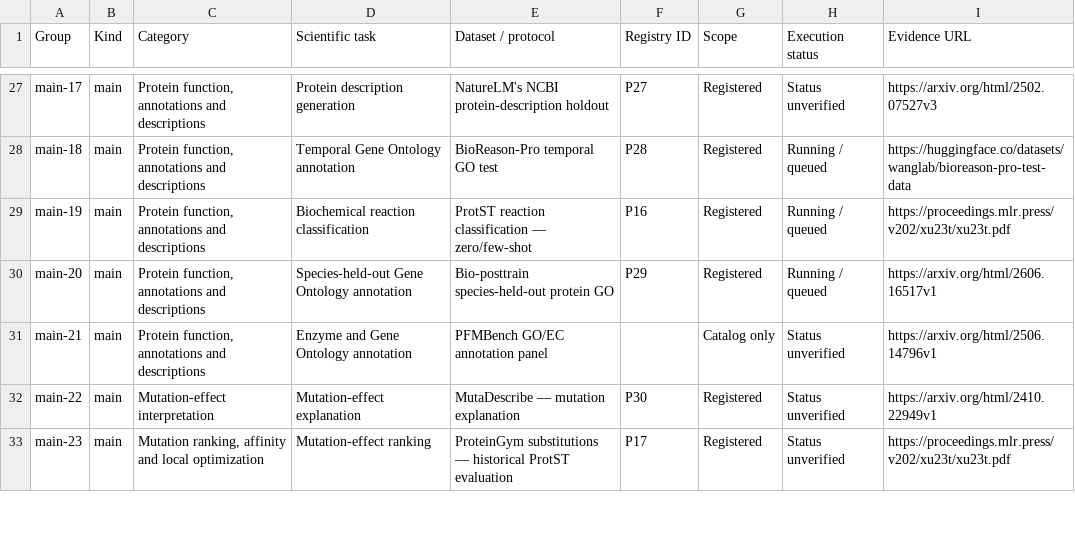
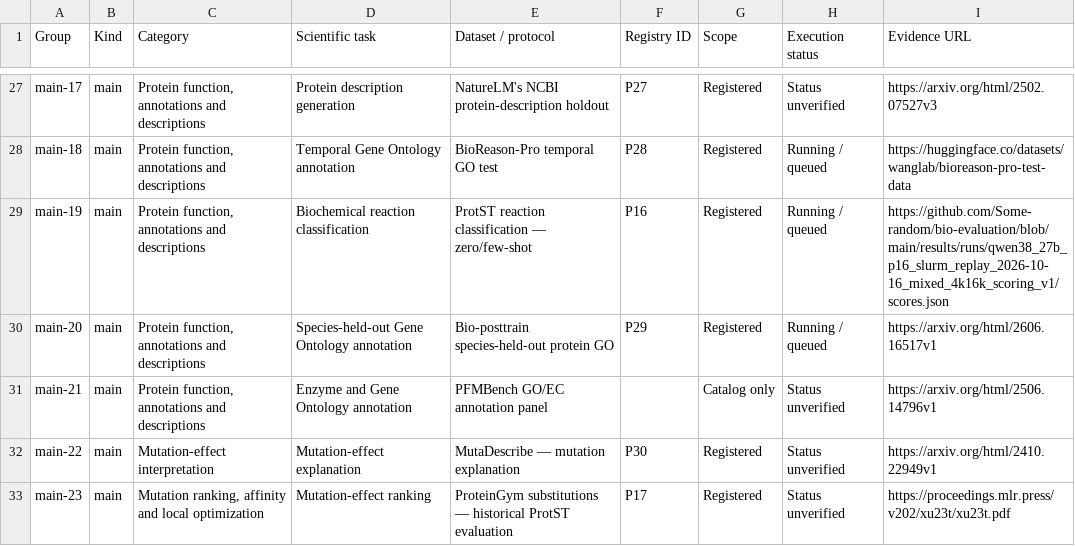
Before and after one commit to Some-random/bio-evaluation, a CSV file: reports/TASK_COVERAGE_MAP.csv, drawn as a sheet; only a part is shown, gaps mark what is left out.

```diff
--- a/reports/TASK_COVERAGE_MAP.csv
+++ b/reports/TASK_COVERAGE_MAP.csv
@@ -28,3 +28,3 @@ main-17,main,"Protein function, annotations and descriptions",Protein descriptio
 main-18,main,"Protein function, annotations and descriptions",Temporal Gene Ontology annotation,BioReason-Pro temporal GO test,P28,Registered,Running / queued,https://huggingface.co/datasets/wanglab/bioreason-pro-test-data
-main-19,main,"Protein function, annotations and descriptions",Biochemical reaction classification,ProtST reaction classification — zero/few-shot,P16,Registered,Running / queued,https://proceedings.mlr.press/v202/xu23t/xu23t.pdf
+main-19,main,"Protein function, annotations and descriptions",Biochemical reaction classification,ProtST reaction classification — zero/few-shot,P16,Registered,Running / queued,https://github.com/Some-random/bio-evaluation/blob/main/results/runs/qwen38_27b_p16_slurm_replay_2026-10-16_mixed_4k16k_scoring_v1/scores.json
 main-20,main,"Protein function, annotations and descriptions",Species-held-out Gene Ontology annotation,Bio-posttrain species-held-out protein GO,P29,Registered,Running / queued,https://arxiv.org/html/2606.16517v1
```
Also changed, not shown: 7 other files.
